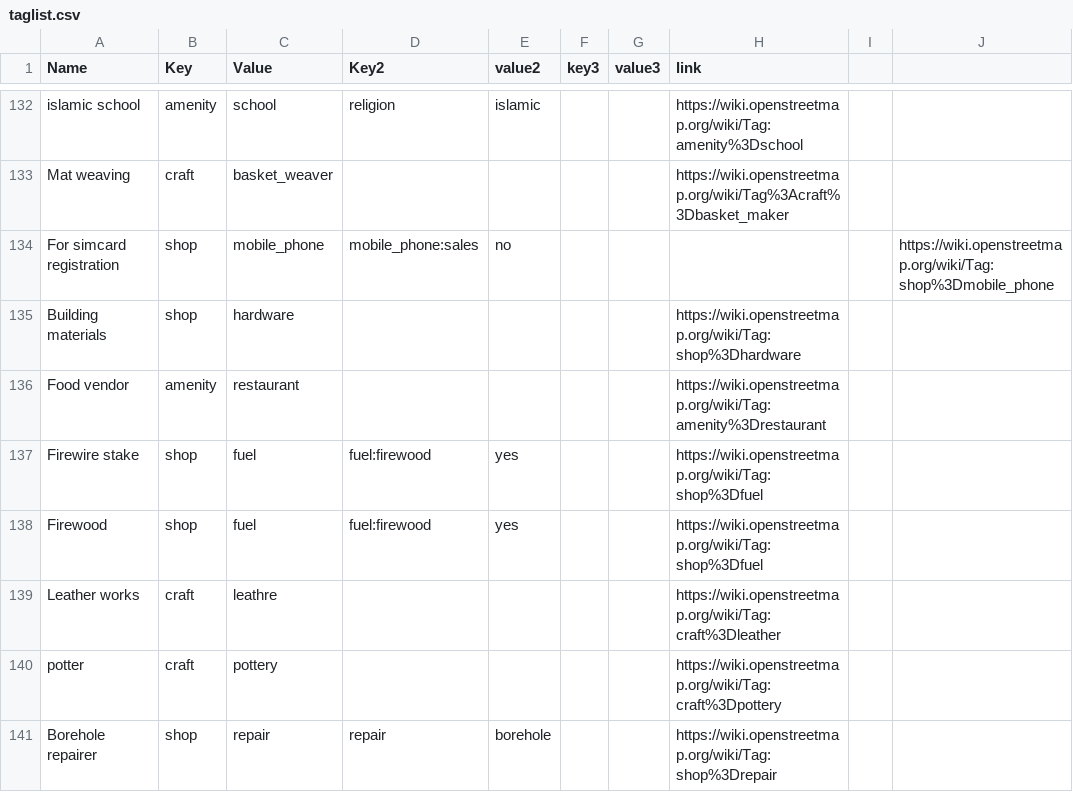
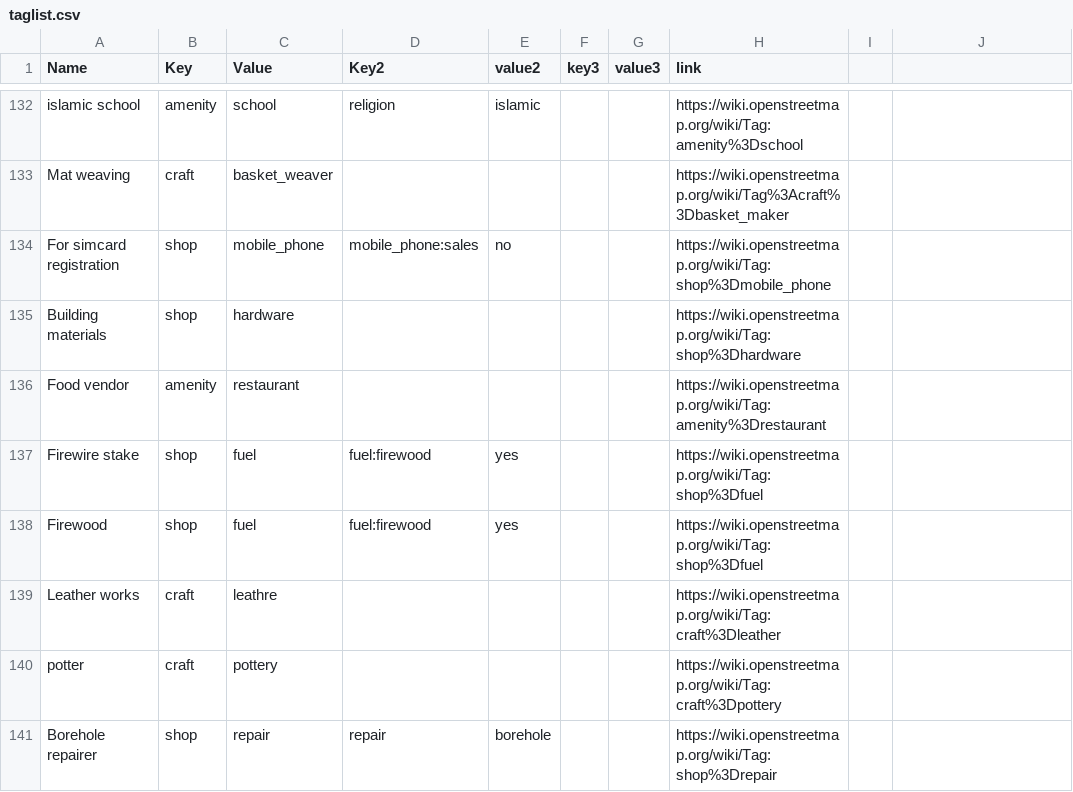
Before and after one commit to IntegrationEE/NESPII-Data-Import-Attachments, a CSV file: shp2osm/taglist.csv, drawn as a sheet; only a part is shown, gaps mark what is left out.

Commit message:
Update taglist.csv

```diff
--- a/shp2osm/taglist.csv
+++ b/shp2osm/taglist.csv
@@ -133,3 +133,3 @@ islamic school,amenity,school,religion,islamic,,,https://wiki.openstreetmap.org/
 Mat weaving,craft,basket_weaver,,,,,https://wiki.openstreetmap.org/wiki/Tag%3Acraft%3Dbasket_maker
-For simcard registration,shop,mobile_phone,mobile_phone:sales,no,,,,,https://wiki.openstreetmap.org/wiki/Tag:shop%3Dmobile_phone
+For simcard registration,shop,mobile_phone,mobile_phone:sales,no,,,https://wiki.openstreetmap.org/wiki/Tag:shop%3Dmobile_phone
 Building materials,shop,hardware,,,,,https://wiki.openstreetmap.org/wiki/Tag:shop%3Dhardware
```
